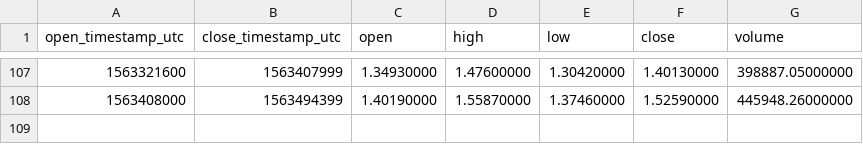
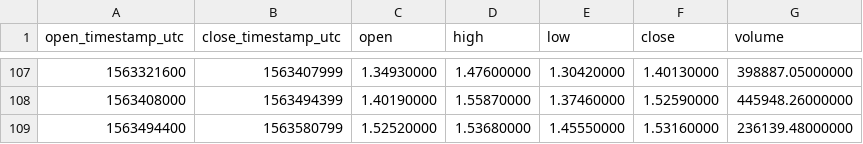
Before and after one commit to cryptobigbro/binance-OMGUSDT, a CSV file: binance-OMGUSDT-1d.csv, drawn as a sheet; only a part is shown, gaps mark what is left out.

```diff
--- a/binance-OMGUSDT-1d.csv
+++ b/binance-OMGUSDT-1d.csv
@@ -108 +108,2 @@ open_timestamp_utc,close_timestamp_utc,open,high,low,close,volume
 1563408000,1563494399,1.40190000,1.55870000,1.37460000,1.52590000,445948.26000000
+1563494400,1563580799,1.52520000,1.53680000,1.45550000,1.53160000,236139.48000000
```
Also changed, not shown: binance-OMGUSDT-1h.csv.
